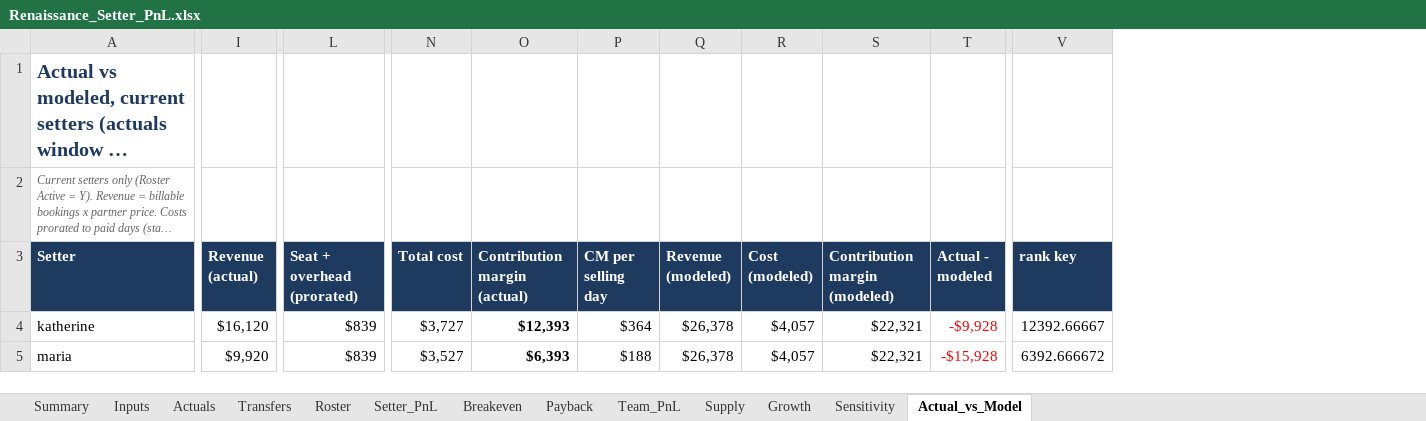
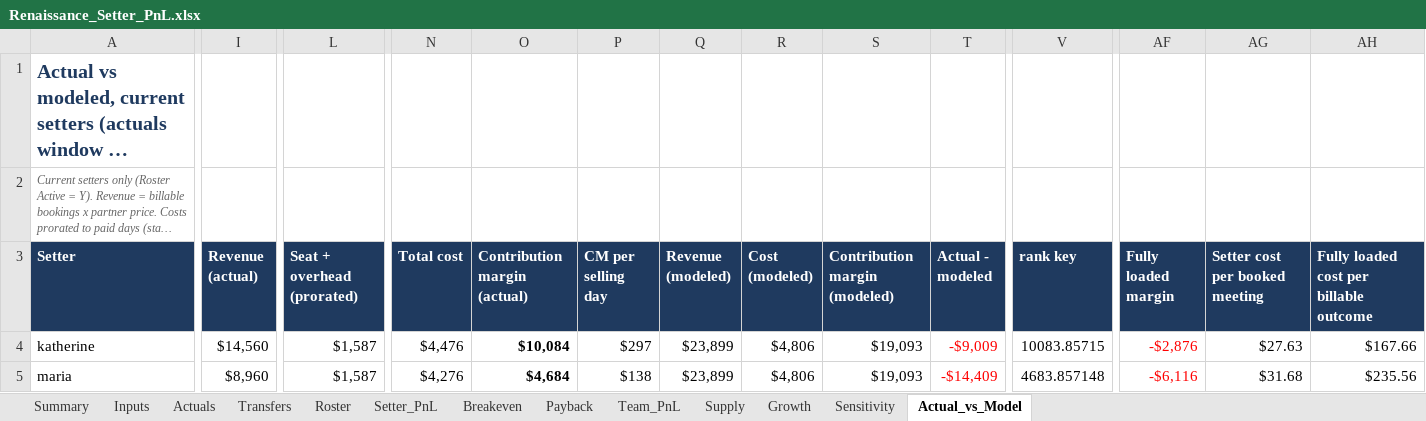
Before and after one commit to amirrenaissance/Claude_code, an Excel workbook: setter_pnl/Renaissance_Setter_PnL.xlsx, sheet Actual_vs_Model, drawn as a sheet; only a part is shown, gaps mark what is left out; long unchanged cells end in …; values as stored, in another font and other column widths than the file's, no borders; conditional formats not drawn; the diff covers the shown part only; the diff names each change by its address in the sheet, - before the commit and + after, or states it on an @@ line.

```diff
--- a/setter_pnl/Renaissance_Setter_PnL.xlsx (sheet Actual_vs_Model)
+++ b/setter_pnl/Renaissance_Setter_PnL.xlsx (sheet Actual_vs_Model)
+column AF (Fully loaded margin), rows 4-5: -$2,876 | -$6,116
+column AG (Setter cost per booked meeting), rows 4-5: $27.63 | $31.68
+column AH, rows 3-5: Fully loaded cost per billable outcome | $167.66 | $235.56
-I4 (Revenue (actual)): $16,120
+I4 (Revenue (actual)): $14,560
-L4:L5 (Seat + overhead (prorated)): $839
+L4:L5 (Seat + overhead (prorated)): $1,587
-N4 (Total cost): $3,727
+N4 (Total cost): $4,476
-O4 (Contribution margin (actual)): $12,393
+O4 (Contribution margin (actual)): $10,084
-P4 (CM per selling day): $364
+P4 (CM per selling day): $297
-Q4:Q5 (Revenue (modeled)): $26,378
+Q4:Q5 (Revenue (modeled)): $23,899
-R4:R5 (Cost (modeled)): $4,057
+R4:R5 (Cost (modeled)): $4,806
-S4:S5 (Contribution margin (modeled)): $22,321
+S4:S5 (Contribution margin (modeled)): $19,093
-T4 (Actual - modeled): -$9,928
+T4 (Actual - modeled): -$9,009
-V4 (rank key): 12392.66667
+V4 (rank key): 10083.85715
-I5 (Revenue (actual)): $9,920
+I5 (Revenue (actual)): $8,960
-N5 (Total cost): $3,527
+N5 (Total cost): $4,276
-O5 (Contribution margin (actual)): $6,393
+O5 (Contribution margin (actual)): $4,684
-P5 (CM per selling day): $188
+P5 (CM per selling day): $138
-T5 (Actual - modeled): -$15,928
+T5 (Actual - modeled): -$14,409
-V5 (rank key): 6392.666672
+V5 (rank key): 4683.857148
```
Also changed, not shown: 2 added rows, 8 removed rows, 407 edited cells, cell formats and row numbers in column A elsewhere in this sheet, sheet Actuals, sheet Team_PnL, sheet Payback, sheet Supply, sheet Inputs, sheet Setter_PnL, 5 more sheets, formulas that keep their value, 12 other files.
